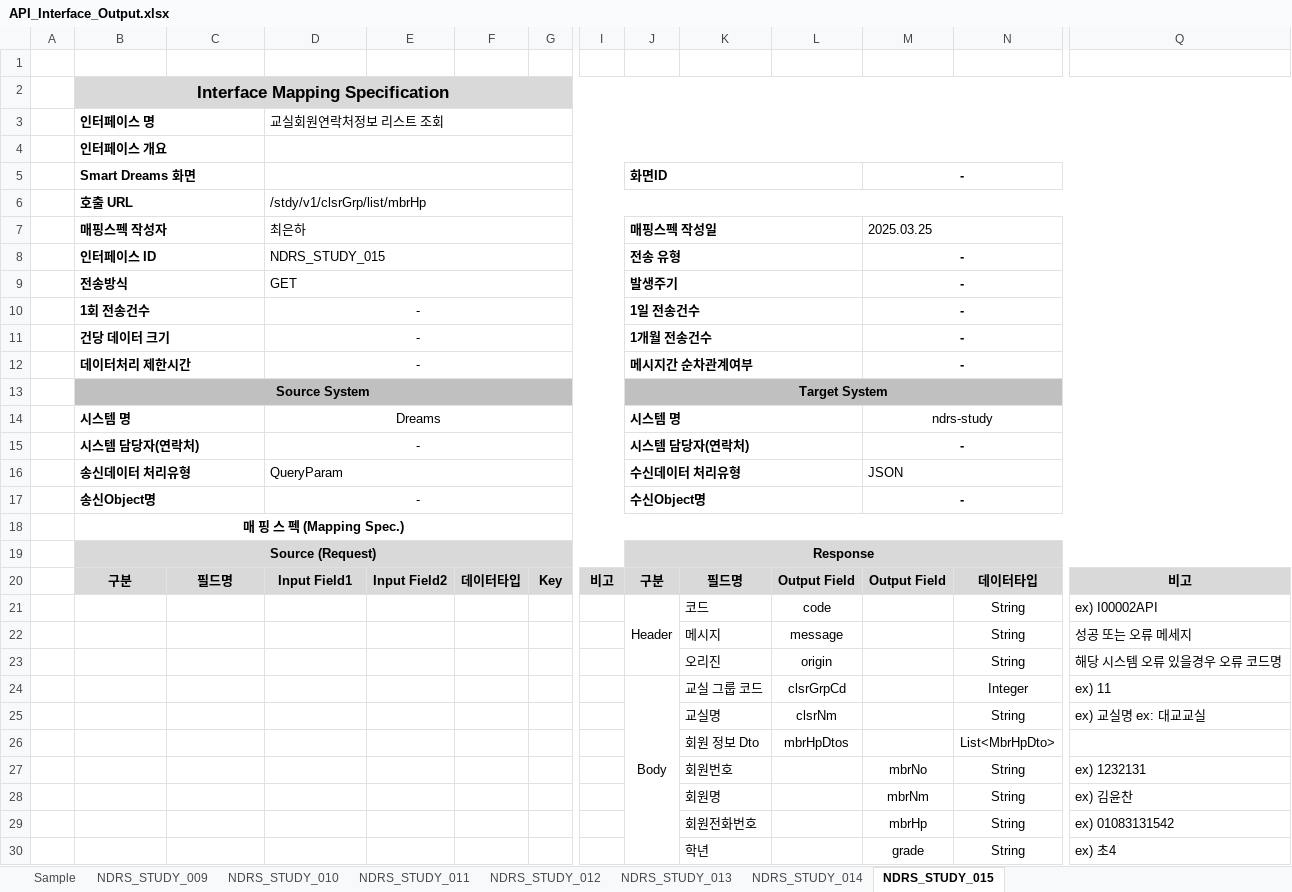
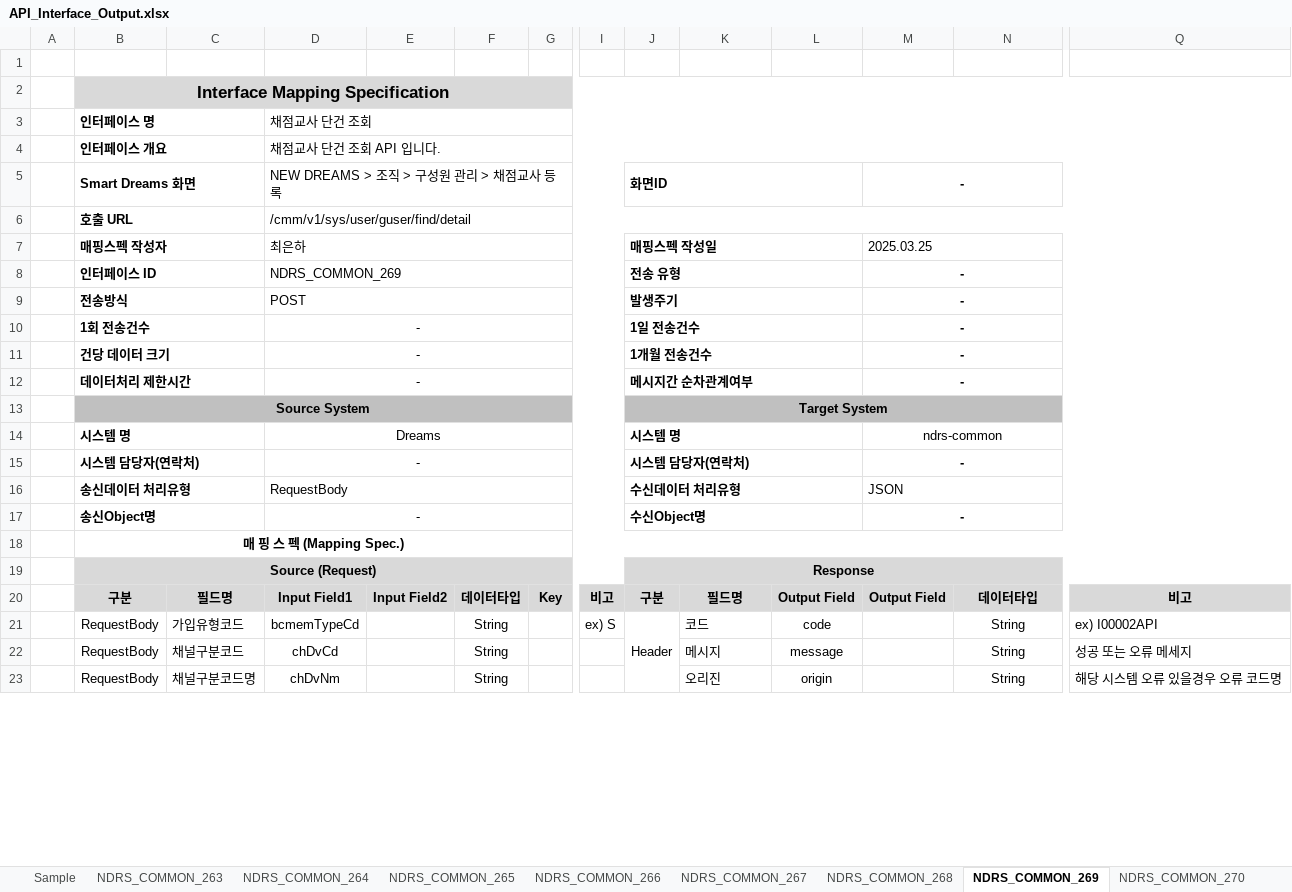
Before and after one commit to jlabstore/api-to-excel, an Excel workbook: API_Interface_Output.xlsx, sheet NDRS_COMMON_269, drawn as a sheet; only a part is shown, gaps mark what is left out; values as stored, in another font and other column widths than the file's, no borders; removed rows and columns are numbered as before the commit, all else as after; rows hold the shown columns only; the diff covers the shown part only; the diff names each change by its address in the sheet, - before the commit and + after, or states it on an @@ line.

```diff
--- a/API_Interface_Output.xlsx (sheet NDRS_COMMON_269)
+++ b/API_Interface_Output.xlsx (sheet NDRS_COMMON_269)
-sheet tab: NDRS_STUDY_009
+sheet tab: NDRS_COMMON_263
-sheet tab: NDRS_STUDY_010
+sheet tab: NDRS_COMMON_264
-sheet tab: NDRS_STUDY_011
+sheet tab: NDRS_COMMON_265
-sheet tab: NDRS_STUDY_012
+sheet tab: NDRS_COMMON_266
-sheet tab: NDRS_STUDY_013
+sheet tab: NDRS_COMMON_267
-sheet tab: NDRS_STUDY_014
+sheet tab: NDRS_COMMON_268
-sheet tab: NDRS_STUDY_015
+sheet tab: NDRS_COMMON_269
+sheet tab: NDRS_COMMON_270
-D3: 교실회원연락처정보 리스트 조회
+D3: 채점교사 단건 조회
-D4: (empty)
+D4: 채점교사 단건 조회 API 입니다.
-D5: (empty)
+D5: NEW DREAMS > 조직 > 구성원 관리 > 채점교사 등록
-D6: /stdy/v1/clsrGrp/list/mbrHp
+D6: /cmm/v1/sys/user/guser/find/detail
-D8: NDRS_STUDY_015
+D8: NDRS_COMMON_269
-D9: GET
+D9: POST
-M14: ndrs-study
+M14: ndrs-common
-D16: QueryParam
+D16: RequestBody
-B21:B23: (empty)
+B21:B23: RequestBody
-C21: (empty)
+C21: 가입유형코드
-D21: (empty)
+D21: bcmemTypeCd
-F21:F23: (empty)
+F21:F23: String
-I21: (empty)
+I21: ex) S
-C22: (empty)
+C22: 채널구분코드
-D22: (empty)
+D22: chDvCd
-C23: (empty)
+C23: 채널구분코드명
-D23: (empty)
+D23: chDvNm
-row 24:  |  |  |  |  |  |  |  | Body | 교실 그룹 코드 | clsrGrpCd |  | Integer | ex) 11
-row 25:  |  |  |  |  |  |  |  |  | 교실명 | clsrNm |  | String | ex) 교실명 ex: 대교교실
-row 26:  |  |  |  |  |  |  |  |  | 회원 정보 Dto | mbrHpDtos |  | List<MbrHpDto>
-row 27:  |  |  |  |  |  |  |  |  | 회원번호 |  | mbrNo | String | ex) 1232131
-row 28:  |  |  |  |  |  |  |  |  | 회원명 |  | mbrNm | String | ex) 김윤찬
-row 29:  |  |  |  |  |  |  |  |  | 회원전화번호 |  | mbrHp | String | ex) 01083131542
-row 30:  |  |  |  |  |  |  |  |  | 학년 |  | grade | String | ex) 초4
```
Also changed, not shown: 38 added rows, 2 removed rows, 35 edited cells and merged cells elsewhere in this sheet, sheet NDRS_COMMON_264, sheet NDRS_COMMON_263, sheet NDRS_COMMON_266, sheet NDRS_COMMON_265, sheet NDRS_COMMON_267, sheet NDRS_COMMON_268, other sheet tabs, 8 other files.
